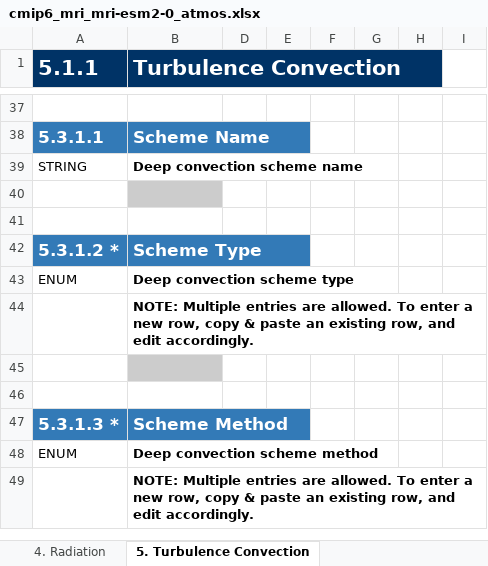
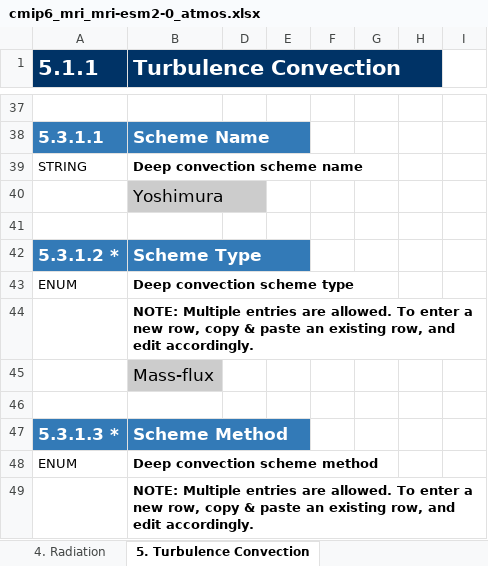
Before and after one commit to ES-DOC-INSTITUTIONAL/mri, an Excel workbook: cmip6/models/mri-esm2-0/cmip6_mri_mri-esm2-0_atmos.xlsx, sheet 5. Turbulence Convection, drawn as a sheet; only a part is shown, gaps mark what is left out; values as stored, in another font and other column widths than the file's, no borders; the diff covers the shown part only; the diff names each change by its address in the sheet, - before the commit and + after, or states it on an @@ line.

```diff
--- a/cmip6/models/mri-esm2-0/cmip6_mri_mri-esm2-0_atmos.xlsx (sheet 5. Turbulence Convection)
+++ b/cmip6/models/mri-esm2-0/cmip6_mri_mri-esm2-0_atmos.xlsx (sheet 5. Turbulence Convection)
-B40 (Turbulence Convection): (empty)
+B40 (Turbulence Convection): Yoshimura
-B45 (Turbulence Convection): (empty)
+B45 (Turbulence Convection): Mass-flux
```
Also changed, not shown: 4 added rows and 8 edited cells elsewhere in this sheet, sheet 3. Dynamical Core, sheet 6. Microphysics Precipitation, sheet 4. Radiation, sheet 8. Observation Simulation, sheet 1. Key Properties, sheet 7. Cloud Scheme, 3 more sheets, cmip6/models/mri-agcm3-2/cmip6_mri_mri-agcm3-2_atmos.xlsx, cmip6/models/mri-esm2-0/cmip6_mri_mri-esm2-0_aerosol.xlsx, 20 other files.
